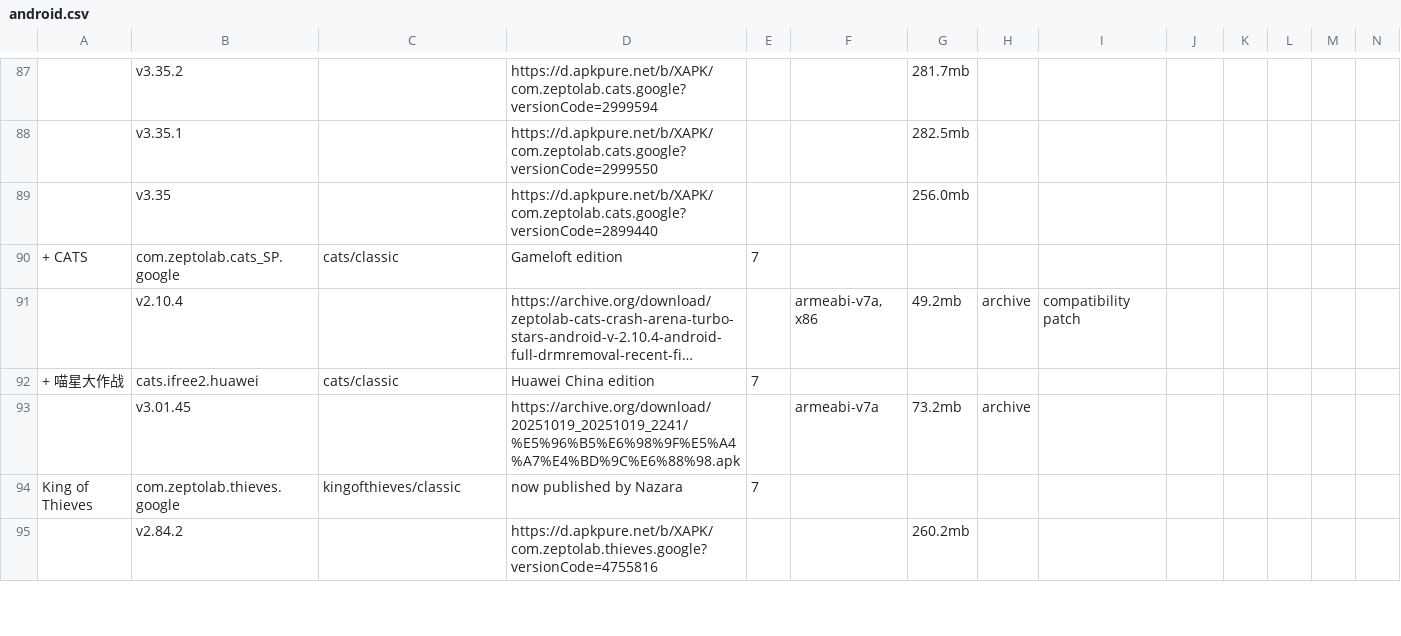
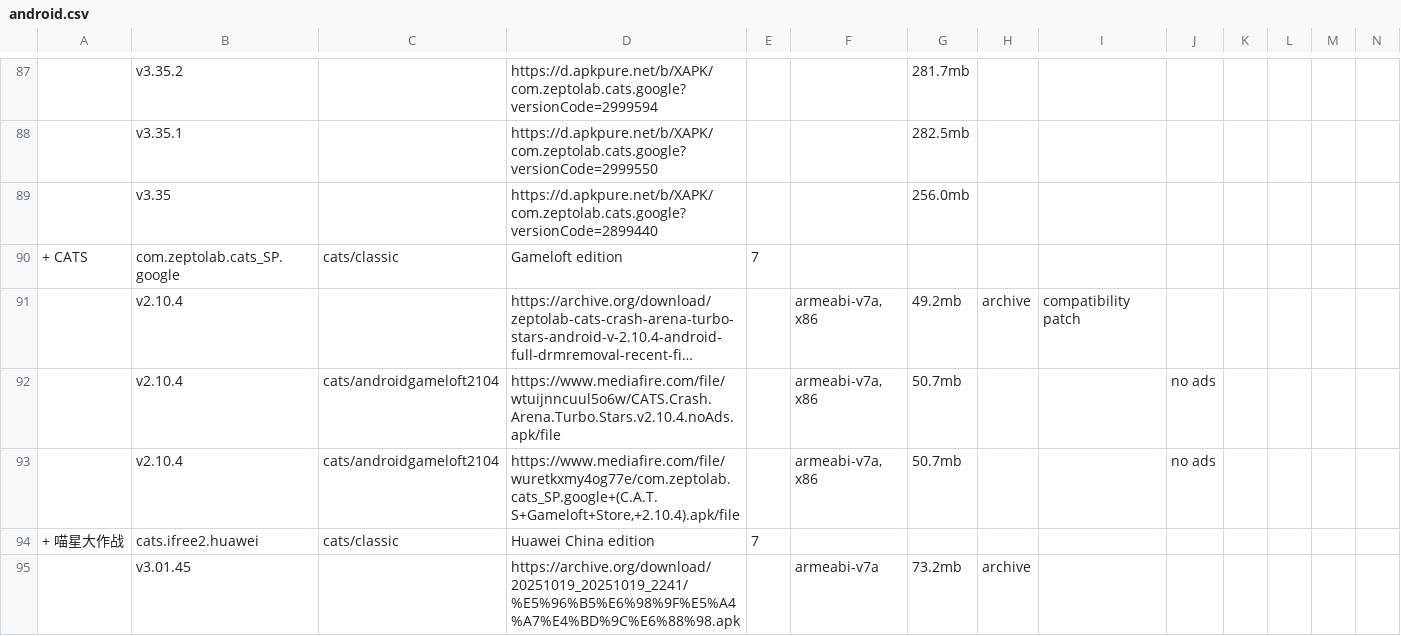
Before and after one commit to sogful/candies.monster, a CSV file: assets/static/data/versions/zeptolab/android.csv, drawn as a sheet; only a part is shown, gaps mark what is left out; the shorter side is filled out with more unchanged rows; long unchanged cells end in …; rows hold the shown columns only; the diff covers the shown part only; the diff names each change by its address in the sheet, - before the commit and + after, or states it on an @@ line.

```diff
--- a/assets/static/data/versions/zeptolab/android.csv
+++ b/assets/static/data/versions/zeptolab/android.csv
+row 92:  | v2.10.4 | cats/androidgameloft2104 | https://www.mediafire.com/file/wtuijnncuul5o6w/CATS.Crash.Arena.Turbo.Stars.v2.10.4.noAds.apk/file |  | armeabi-v7a, x86 | 50.7mb |  |  | no ads
+row 93:  | v2.10.4 | cats/androidgameloft2104 | https://www.mediafire.com/file/wuretkxmy4og77e/com.zeptolab.cats_SP.google+(C.A.T.S+Gameloft+Store,+2.10.4).apk/file |  | armeabi-v7a, x86 | 50.7mb |  |  | no ads
```
Also changed, not shown: 6 added rows elsewhere in this file, assets/static/data/versions/zeptolab/ios.csv, 25 other files.
